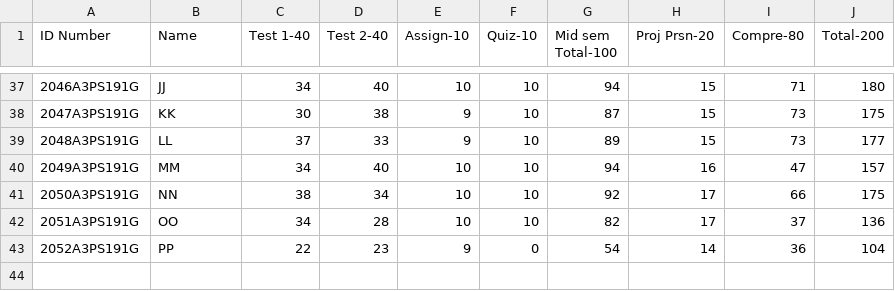
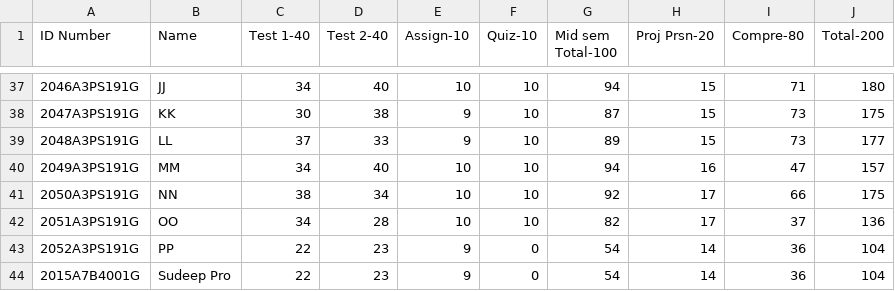
Before and after one commit to shreyasnbhat/education-engineering, a CSV file: data/PHYF241_Astronomy.&.Astrophysics_1_2017.csv, drawn as a sheet; only a part is shown, gaps mark what is left out; the diff names each change by its address in the sheet, - before the commit and + after, or states it on an @@ line.

```diff
--- a/data/PHYF241_Astronomy.&.Astrophysics_1_2017.csv
+++ b/data/PHYF241_Astronomy.&.Astrophysics_1_2017.csv
+row 44: 2015A7B4001G | Sudeep Pro | 22 | 23 | 9 | 0 | 54 | 14 | 36 | 104
```
Also changed, not shown: 5 other files.
